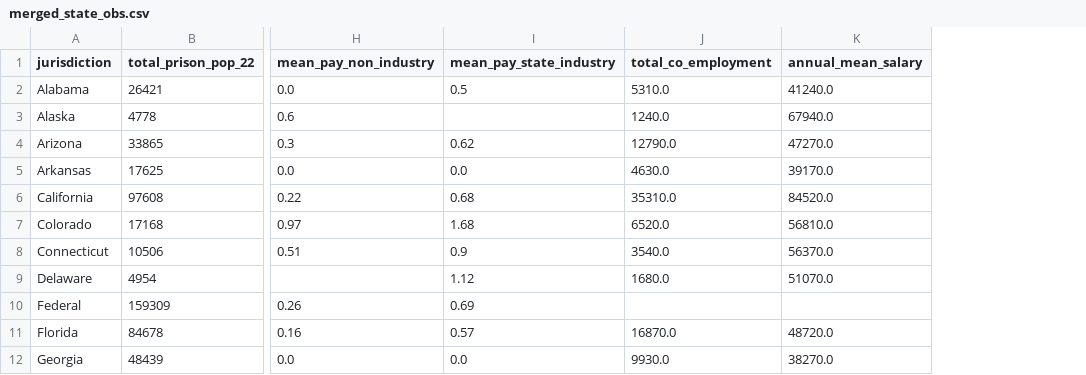
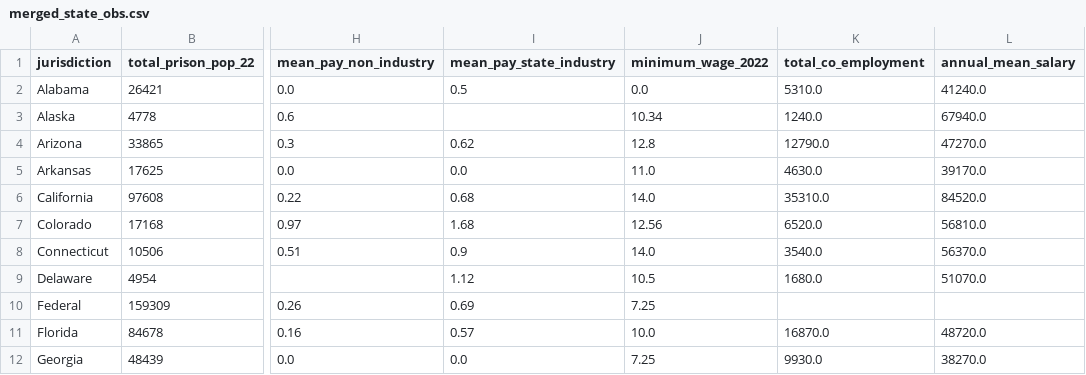
Before and after one commit to med2106/data_viz_2025, a CSV file: processed_data/merged_state_obs.csv, drawn as a sheet; only a part is shown, gaps mark what is left out; the diff names each change by its address in the sheet, - before the commit and + after, or states it on an @@ line.

Commit message:
added minimum wage data

```diff
--- a/processed_data/merged_state_obs.csv
+++ b/processed_data/merged_state_obs.csv
+column J (minimum_wage_2022), rows 2-12: 0.0 | 10.34 | 12.8 | 11.0 | 14.0 | 12.56 | 14.0 | 10.5 | 7.25 | 10.0 | 7.25
```
Also changed, not shown: 3 other files.
